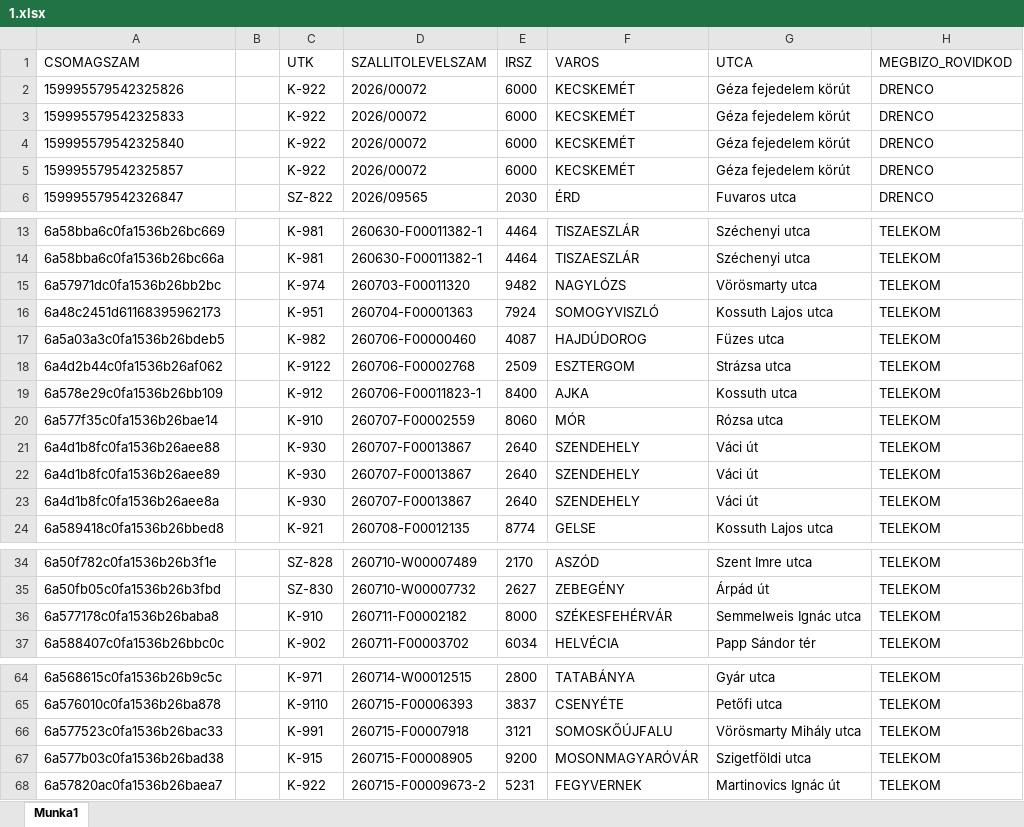
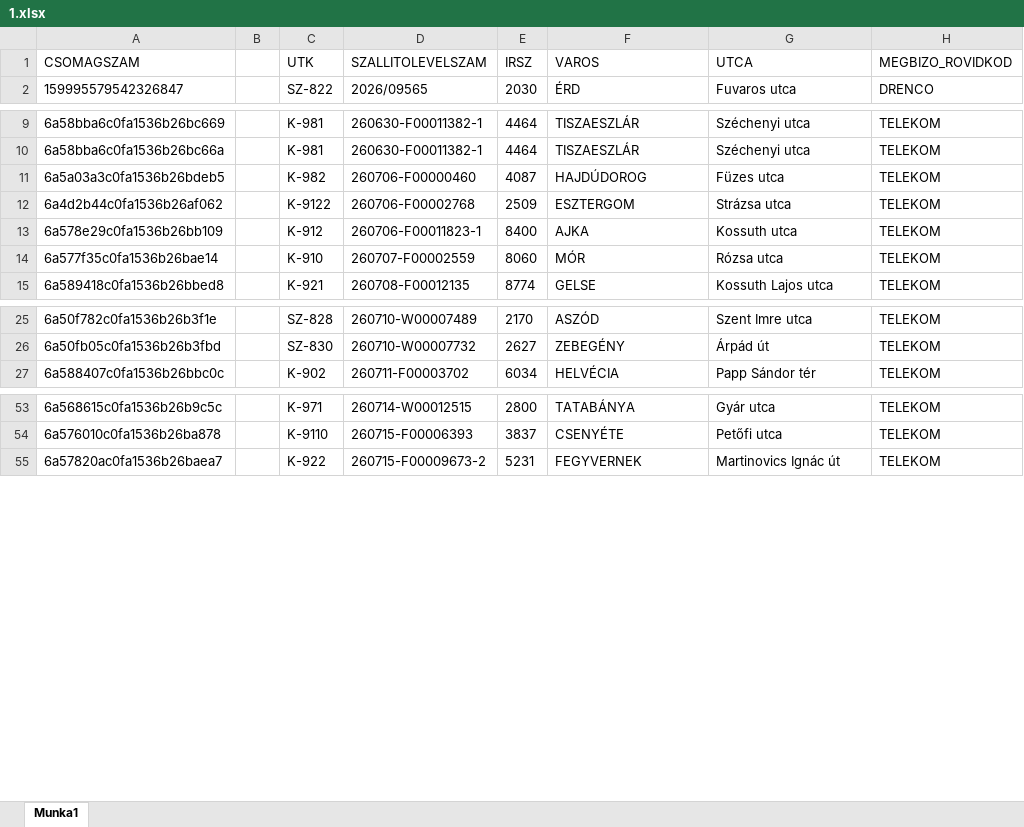
Before and after one commit to hunyadvariarmin/kodkereso-pwa, an Excel workbook: 1.xlsx, sheet Munka1, drawn as a sheet; only a part is shown, gaps mark what is left out; values as stored, in another font and other column widths than the file's, no borders; the diff covers the shown part only; the diff names each change by its address in the sheet, - before the commit and + after, or states it on an @@ line.

Commit message:
Add files via upload

```diff
--- a/1.xlsx (sheet Munka1)
+++ b/1.xlsx (sheet Munka1)
-row 2: 159995579542325826 |  | K-922 | 2026/00072 | 6000 | KECSKEMÉT | Géza fejedelem körút | DRENCO
-row 3: 159995579542325833 |  | K-922 | 2026/00072 | 6000 | KECSKEMÉT | Géza fejedelem körút | DRENCO
-row 4: 159995579542325840 |  | K-922 | 2026/00072 | 6000 | KECSKEMÉT | Géza fejedelem körút | DRENCO
-row 5: 159995579542325857 |  | K-922 | 2026/00072 | 6000 | KECSKEMÉT | Géza fejedelem körút | DRENCO
-row 15: 6a57971dc0fa1536b26bb2bc |  | K-974 | 260703-F00011320 | 9482 | NAGYLÓZS | Vörösmarty utca | TELEKOM
-row 16: 6a48c2451d61168395962173 |  | K-951 | 260704-F00001363 | 7924 | SOMOGYVISZLÓ | Kossuth Lajos utca | TELEKOM
-row 21: 6a4d1b8fc0fa1536b26aee88 |  | K-930 | 260707-F00013867 | 2640 | SZENDEHELY | Váci út | TELEKOM
-row 22: 6a4d1b8fc0fa1536b26aee89 |  | K-930 | 260707-F00013867 | 2640 | SZENDEHELY | Váci út | TELEKOM
-row 23: 6a4d1b8fc0fa1536b26aee8a |  | K-930 | 260707-F00013867 | 2640 | SZENDEHELY | Váci út | TELEKOM
-row 36: 6a577178c0fa1536b26baba8 |  | K-910 | 260711-F00002182 | 8000 | SZÉKESFEHÉRVÁR | Semmelweis Ignác utca | TELEKOM
-row 66: 6a577523c0fa1536b26bac33 |  | K-991 | 260715-F00007918 | 3121 | SOMOSKŐÚJFALU | Vörösmarty Mihály utca | TELEKOM
-row 67: 6a577b03c0fa1536b26bad38 |  | K-915 | 260715-F00008905 | 9200 | MOSONMAGYARÓVÁR | Szigetföldi utca | TELEKOM
```
Also changed, not shown: 3 removed rows elsewhere in this sheet.
